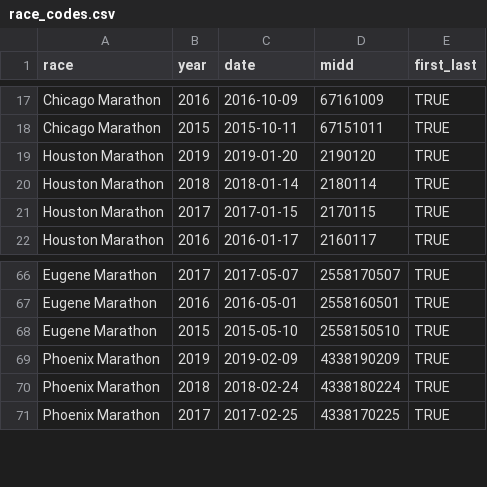
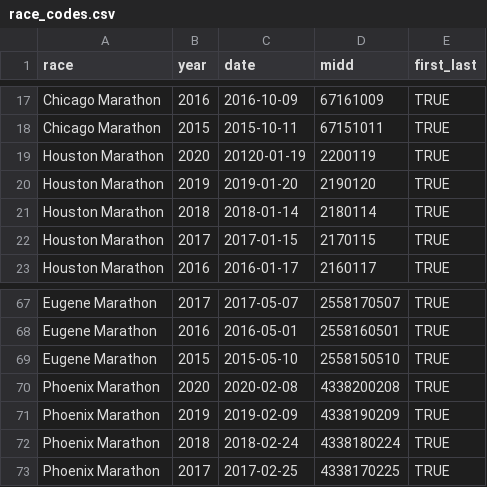
Before and after one commit to peterswi/vaporfly-1, a CSV file: race_codes.csv, drawn as a sheet; only a part is shown, gaps mark what is left out.

Commit message:
adding houston & phoenix to the 2020 mix

```diff
--- a/race_codes.csv
+++ b/race_codes.csv
@@ -18,2 +18,3 @@ Chicago Marathon,2016,2016-10-09,67161009,TRUE
 Chicago Marathon,2015,2015-10-11,67151011,TRUE
+Houston Marathon,2020,20120-01-19,2200119,TRUE
 Houston Marathon,2019,2019-01-20,2190120,TRUE
@@ -68,2 +69,3 @@ Eugene Marathon,2016,2016-05-01,2558160501,TRUE
 Eugene Marathon,2015,2015-05-10,2558150510,TRUE
+Phoenix Marathon,2020,2020-02-08,4338200208,TRUE
 Phoenix Marathon,2019,2019-02-09,4338190209,TRUE
```
